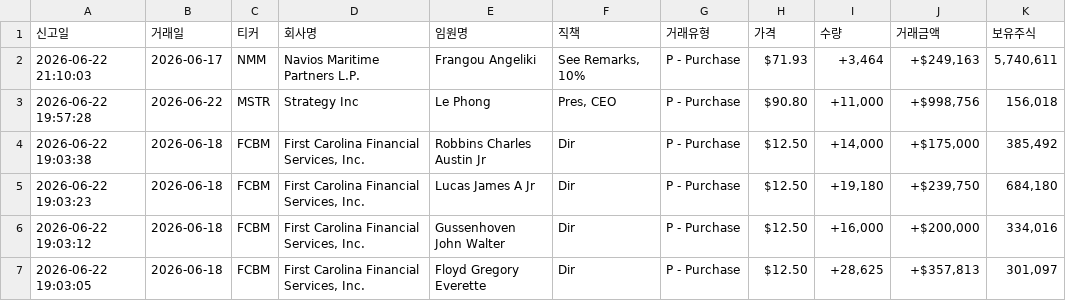
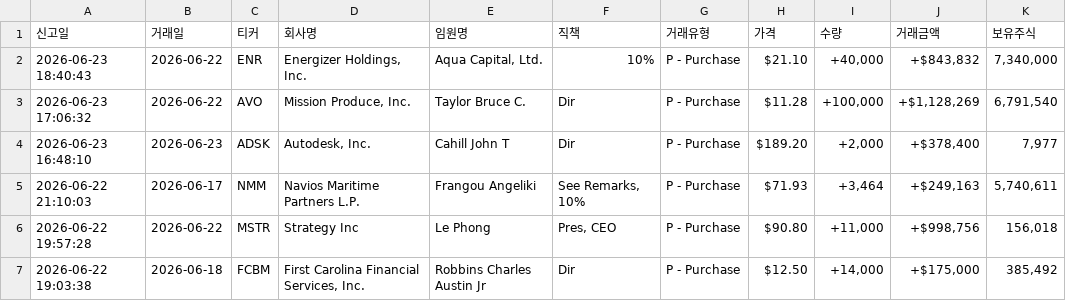
Before and after one commit to dicacros-gif/claude, a CSV file: data/insider_buys_cache.csv, drawn as a sheet; only a part is shown; the shorter side is filled out with more unchanged rows.

```diff
--- a/data/insider_buys_cache.csv
+++ b/data/insider_buys_cache.csv
@@ -1,2 +1,5 @@
 신고일,거래일,티커,회사명,임원명,직책,거래유형,가격,수량,거래금액,보유주식
+2026-06-23 18:40:43,2026-06-22,ENR,"Energizer Holdings, Inc.","Aqua Capital, Ltd.",10%,P - Purchase,$21.10,"+40,000","+$843,832","7,340,000"
+2026-06-23 17:06:32,2026-06-22,AVO,"Mission Produce, Inc.",Taylor Bruce C.,Dir,P - Purchase,$11.28,"+100,000","+$1,128,269","6,791,540"
+2026-06-23 16:48:10,2026-06-23,ADSK,"Autodesk, Inc.",Cahill John T,Dir,P - Purchase,$189.20,"+2,000","+$378,400","7,977"
 2026-06-22 21:10:03,2026-06-17,NMM,Navios Maritime Partners L.P.,Frangou Angeliki,"See Remarks, 10%",P - Purchase,$71.93,"+3,464","+$249,163","5,740,611"
```
Also changed, not shown: data/flow_history.csv, data/market_index_cache.csv, 5 other files.
